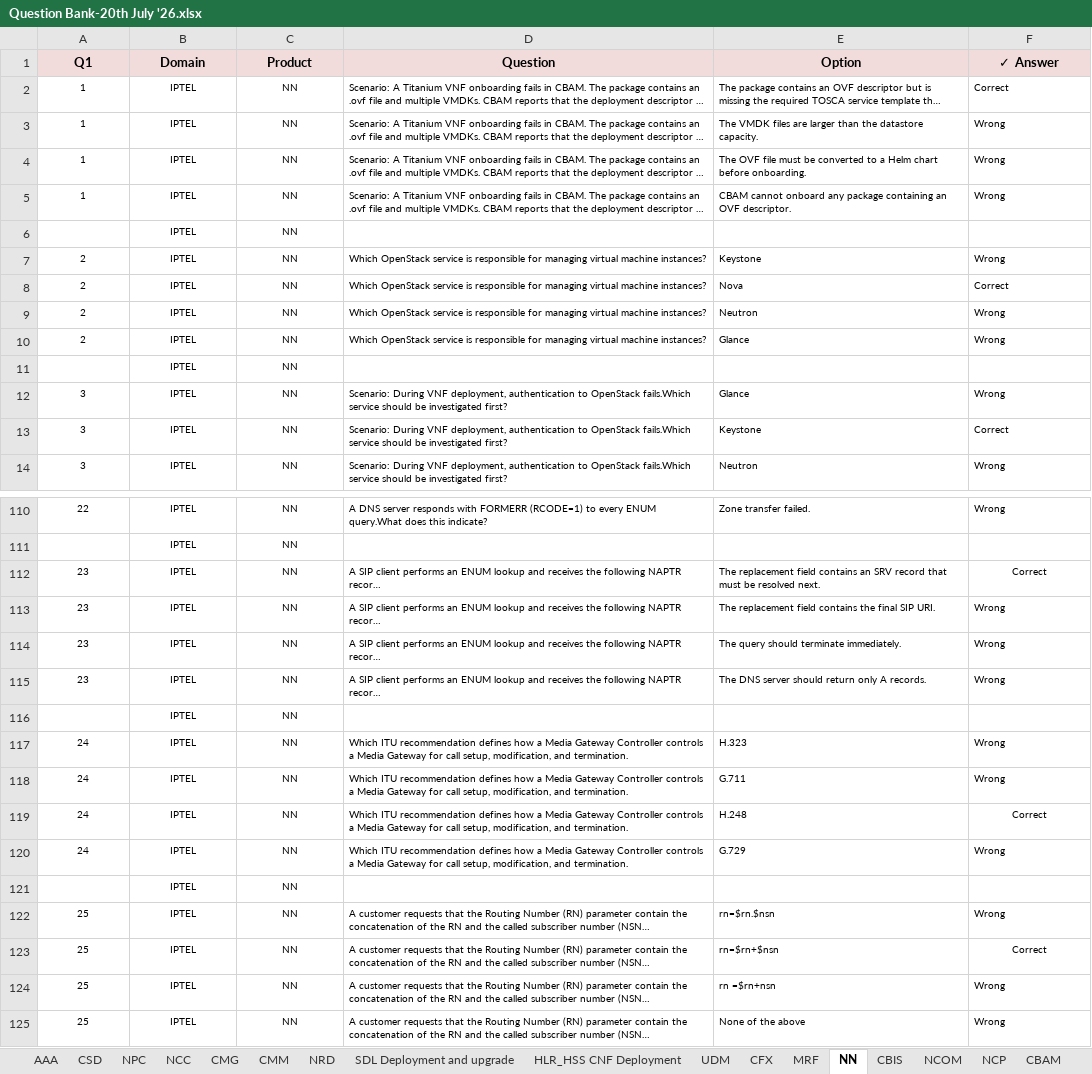
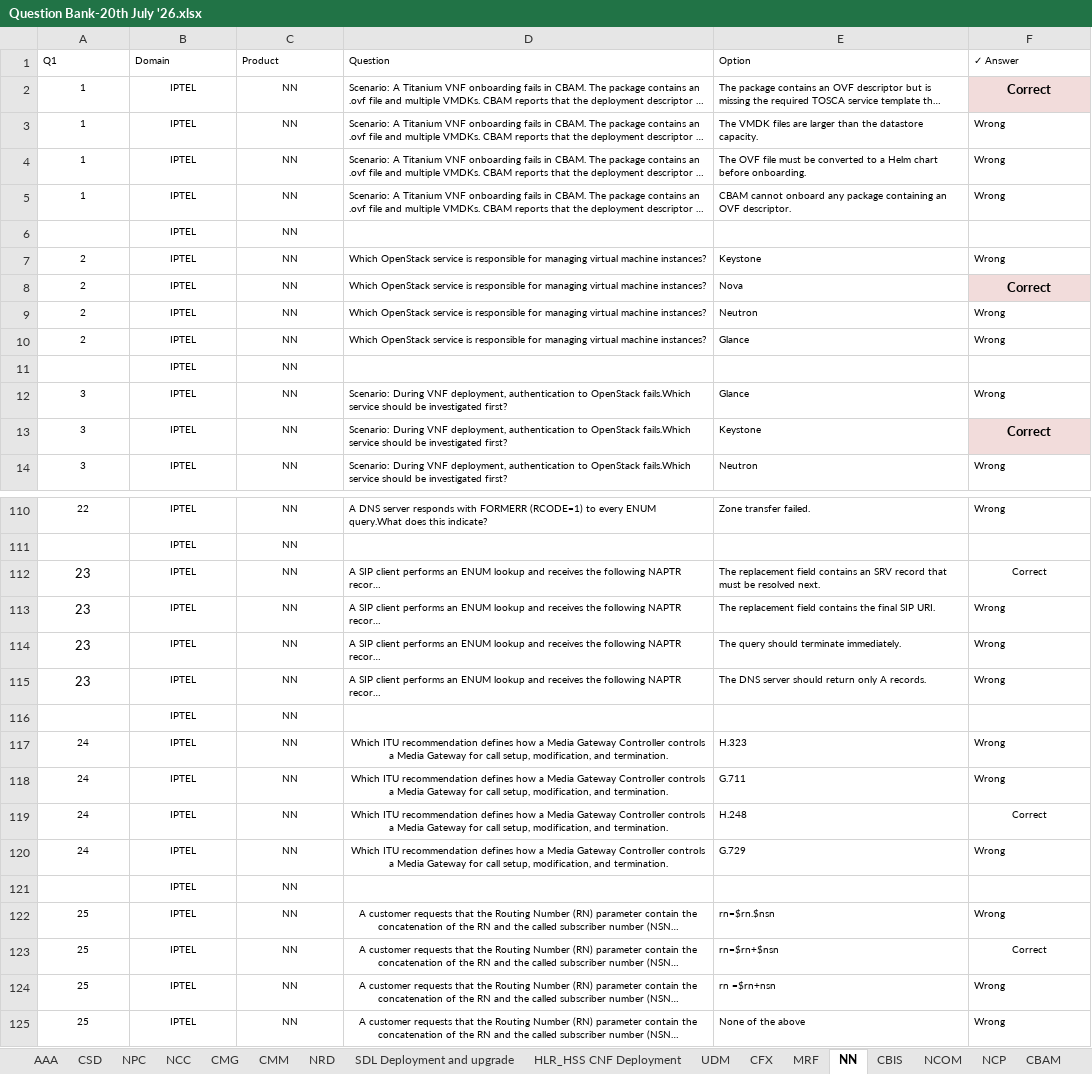
Before and after one commit to ics-anand-poc/AI-Interview, an Excel workbook: Question Bank-20th July '26.xlsx, sheet NN, drawn as a sheet; only a part is shown, gaps mark what is left out; long unchanged cells end in …; values as stored, in another font and other column widths than the file's, no borders; the diff covers the shown part only; the diff names each change by its address in the sheet, - before the commit and + after, or states it on an @@ line.

```diff
--- a/Question Bank-20th July '26.xlsx (sheet NN)
+++ b/Question Bank-20th July '26.xlsx (sheet NN)
@@ A1:F1 fill: #F2DCDB → none, bold: on → off, text size: smaller, alignment: center → left @@
@@ F2 text size: larger, alignment: left → center, fill: none → #F2DCDB, bold: off → on @@
@@ F8 text size: larger, alignment: left → center, fill: none → #F2DCDB, bold: off → on @@
@@ F13 text size: larger, alignment: left → center, fill: none → #F2DCDB, bold: off → on @@
@@ A112:A115 text size: larger @@
-D117:D120 alignment: left
+D117:D120 alignment: center
-D122:D125 alignment: left
+D122:D125 alignment: center
```
Also changed, not shown: cell formats elsewhere in this sheet, sheet NCP, sheet NCD, sheet CBIS, sheet NCOM, sheet CSD, sheet MRF, 2 more sheets, 20 other files.
